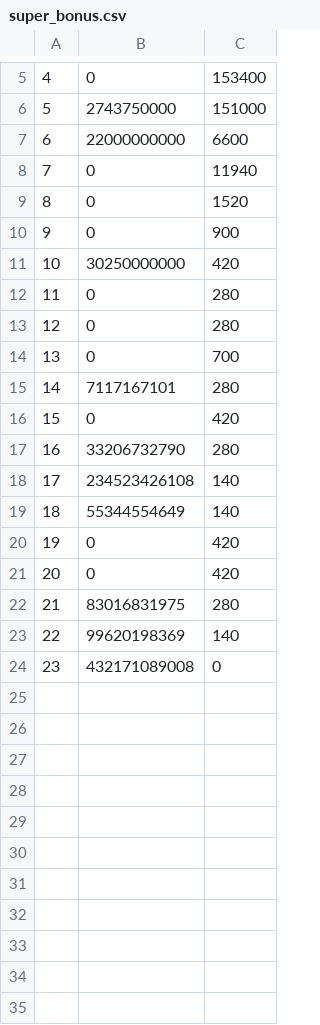
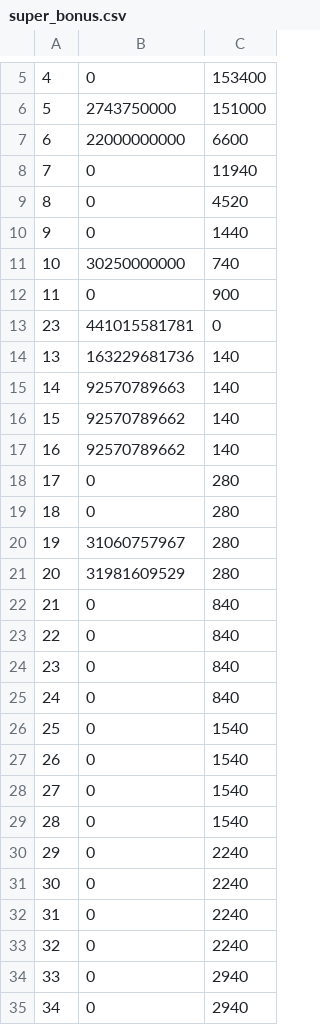
Before and after one commit to iamarjunm/sea-raider, a CSV file: maths/publish_files/super_bonus.csv, drawn as a sheet; only a part is shown, gaps mark what is left out; removed rows and columns are numbered as before the commit, all else as after; the diff covers the shown part only; the diff names each change by its address in the sheet, - before the commit and + after, or states it on an @@ line.

```diff
--- a/maths/publish_files/super_bonus.csv
+++ b/maths/publish_files/super_bonus.csv
-C9: 1520
+C9: 4520
+row 10: 9 | 0 | 1440
+row 11: 10 | 30250000000 | 740
@@ column A renumbered between rows 12 and 25 @@
-row 11: 10 | 30250000000 | 420
+row 13: 23 | 441015581781 | 0
+row 14: 13 | 163229681736 | 140
+row 15: 14 | 92570789663 | 140
+row 16: 15 | 92570789662 | 140
+row 17: 16 | 92570789662 | 140
+row 20: 19 | 31060757967 | 280
+row 21: 20 | 31981609529 | 280
-C22: 700
+C22: 840
-row 15: 14 | 7117167101 | 280
-C23: 420
+C23: 840
-row 17: 16 | 33206732790 | 280
-row 18: 17 | 234523426108 | 140
-row 19: 18 | 55344554649 | 140
-C24:C25: 420
+C24:C25: 840
-row 22: 21 | 83016831975 | 280
-row 23: 22 | 99620198369 | 140
-row 24: 23 | 432171089008 | 0
+row 26: 25 | 0 | 1540
+row 27: 26 | 0 | 1540
+row 28: 27 | 0 | 1540
+row 29: 28 | 0 | 1540
+row 30: 29 | 0 | 2240
+row 31: 30 | 0 | 2240
+row 32: 31 | 0 | 2240
+row 33: 32 | 0 | 2240
+row 34: 33 | 0 | 2940
+row 35: 34 | 0 | 2940
```
Also changed, not shown: 19 added rows elsewhere in this file, maths/publish_files/base.csv, maths/publish_files/bonus_chance.csv, 27 other files.
